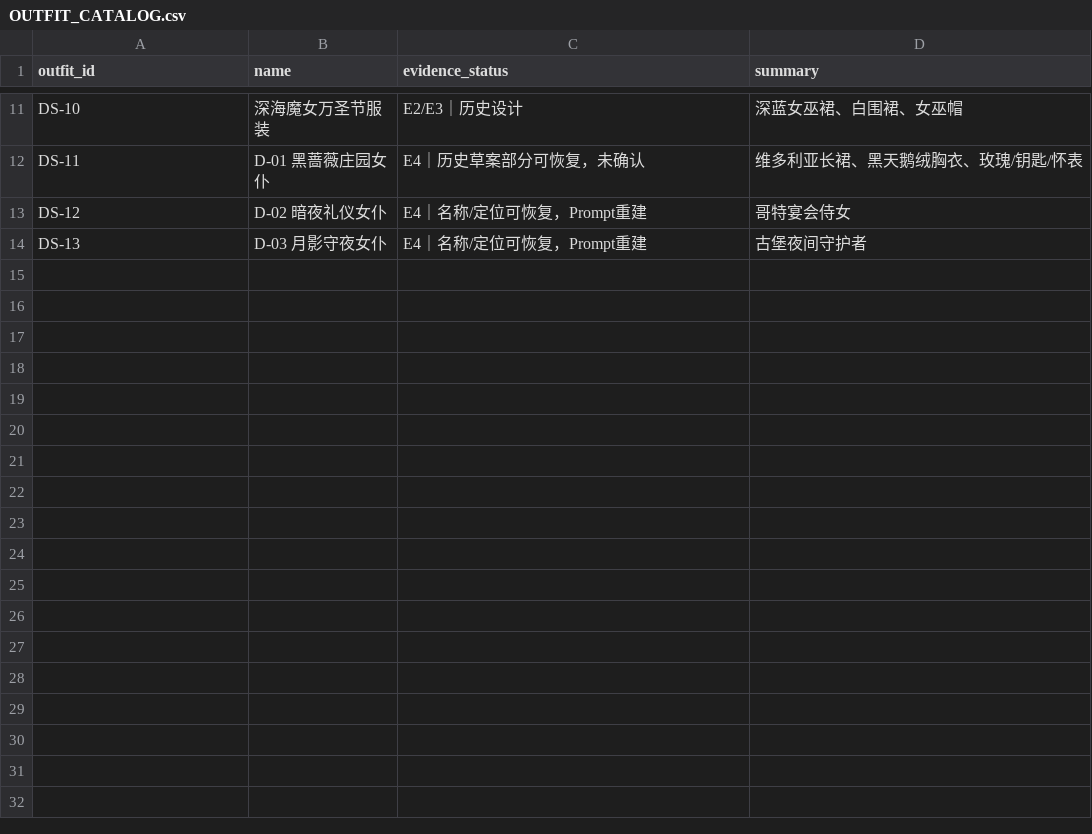
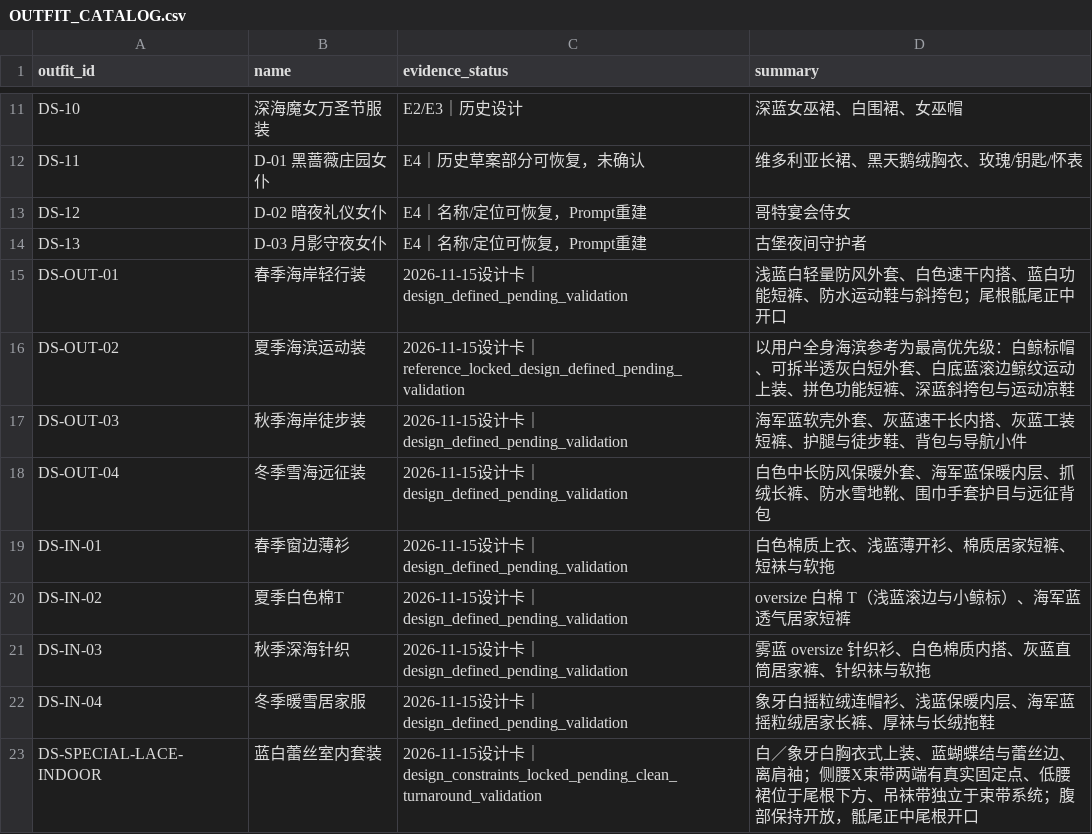
Before and after one commit to lulu279/Character-design-system, a CSV file: outfits/03_DeepSeek/OUTFIT_CATALOG.csv, drawn as a sheet; only a part is shown, gaps mark what is left out.

```diff
--- a/outfits/03_DeepSeek/OUTFIT_CATALOG.csv
+++ b/outfits/03_DeepSeek/OUTFIT_CATALOG.csv
@@ -14 +14,10 @@ DS-12,D-02 暗夜礼仪女仆,E4｜名称/定位可恢复，Prompt重建,哥特
 DS-13,D-03 月影守夜女仆,E4｜名称/定位可恢复，Prompt重建,古堡夜间守护者
+DS-OUT-01,春季海岸轻行装,2026-11-15设计卡｜design_defined_pending_validation,浅蓝白轻量防风外套、白色速干内搭、蓝白功能短裤、防水运动鞋与斜挎包；尾根骶尾正中开口
+DS-OUT-02,夏季海滨运动装,2026-11-15设计卡｜reference_locked_design_defined_pending_validation,以用户全身海滨参考为最高优先级：白鲸标帽、可拆半透灰白短外套、白底蓝滚边鲸纹运动上装、拼色功能短裤、深蓝斜挎包与运动凉鞋
+DS-OUT-03,秋季海岸徒步装,2026-11-15设计卡｜design_defined_pending_validation,海军蓝软壳外套、灰蓝速干长内搭、灰蓝工装短裤、护腿与徒步鞋、背包与导航小件
+DS-OUT-04,冬季雪海远征装,2026-11-15设计卡｜design_defined_pending_validation,白色中长防风保暖外套、海军蓝保暖内层、抓绒长裤、防水雪地靴、围巾手套护目与远征背包
+DS-IN-01,春季窗边薄衫,2026-11-15设计卡｜design_defined_pending_validation,白色棉质上衣、浅蓝薄开衫、棉质居家短裤、短袜与软拖
+DS-IN-02,夏季白色棉T,2026-11-15设计卡｜design_defined_pending_validation,oversize 白棉 T（浅蓝滚边与小鲸标）、海军蓝透气居家短裤
+DS-IN-03,秋季深海针织,2026-11-15设计卡｜design_defined_pending_validation,雾蓝 oversize 针织衫、白色棉质内搭、灰蓝直筒居家裤、针织袜与软拖
+DS-IN-04,冬季暖雪居家服,2026-11-15设计卡｜design_defined_pending_validation,象牙白摇粒绒连帽衫、浅蓝保暖内层、海军蓝摇粒绒居家长裤、厚袜与长绒拖鞋
+DS-SPECIAL-LACE-INDOOR,蓝白蕾丝室内套装,2026-11-15设计卡｜design_constraints_locked_pending_clean_turnaround_validation,白／象牙白胸衣式上装、蓝蝴蝶结与蕾丝边、离肩袖；侧腰X束带两端有真实固定点、低腰裙位于尾根下方、吊袜带独立于束带系统；腹部保持开放，骶尾正中尾根开口
```
Also changed, not shown: outfits/06_Yaoyao/OUTFIT_CATALOG.csv, outfits/ASSET_REGISTER.csv, 33 other files.
